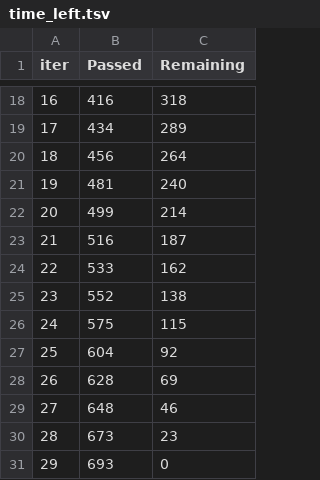
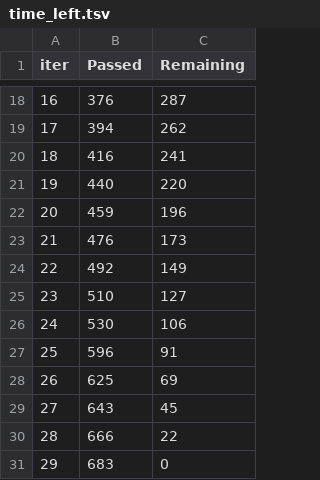
Before and after one commit to mustafaslanCoto/peshbeen, a TSV file: catboost_info/time_left.tsv, drawn as a sheet; only a part is shown, gaps mark what is left out; the diff covers the shown part only.

```diff
--- a/catboost_info/time_left.tsv
+++ b/catboost_info/time_left.tsv
@@ -18,14 +18,14 @@ iter	Passed	Remaining
-16	416	318
-17	434	289
-18	456	264
-19	481	240
-20	499	214
-21	516	187
-22	533	162
-23	552	138
-24	575	115
-25	604	92
-26	628	69
-27	648	46
-28	673	23
-29	693	0
+16	376	287
+17	394	262
+18	416	241
+19	440	220
+20	459	196
+21	476	173
+22	492	149
+23	510	127
+24	530	106
+25	596	91
+26	625	69
+27	643	45
+28	666	22
+29	683	0
```
Also changed, not shown: 32 edited cells elsewhere in this file, 10 other files.
